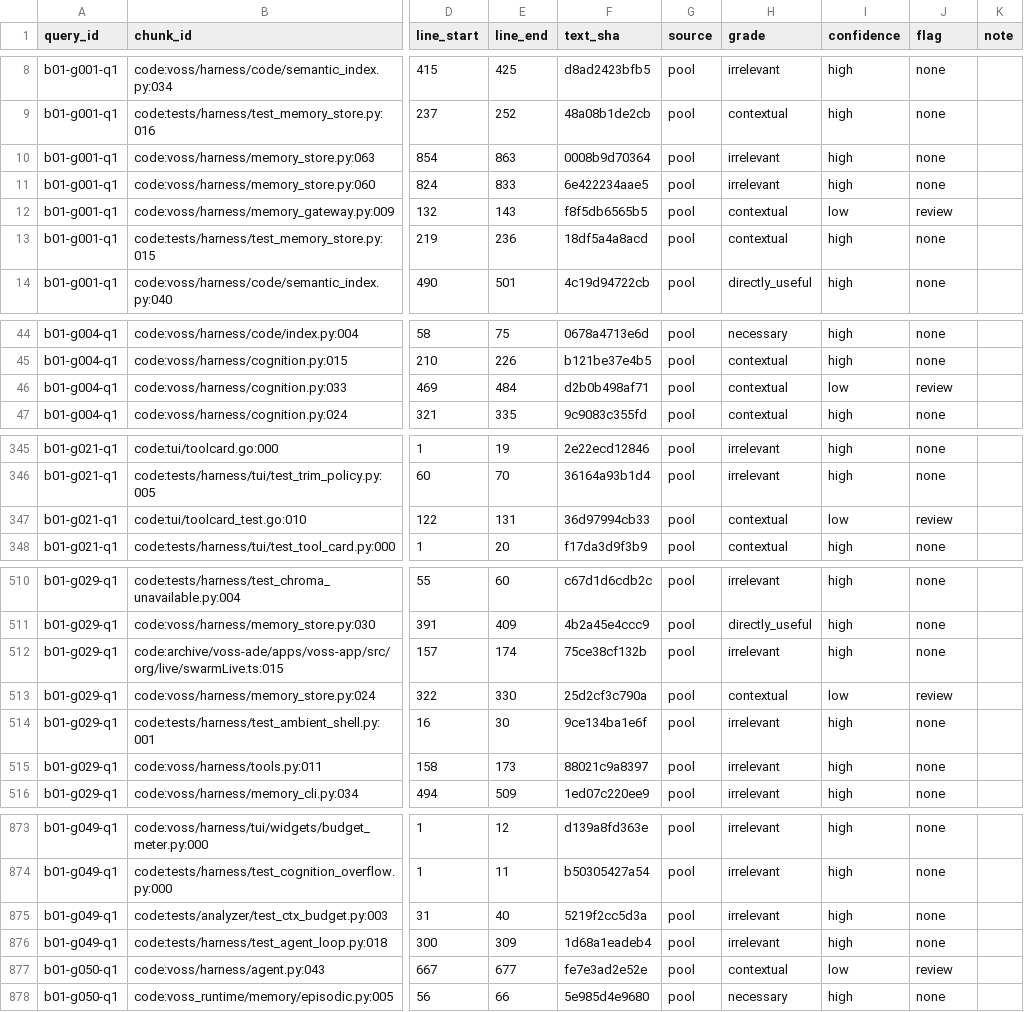
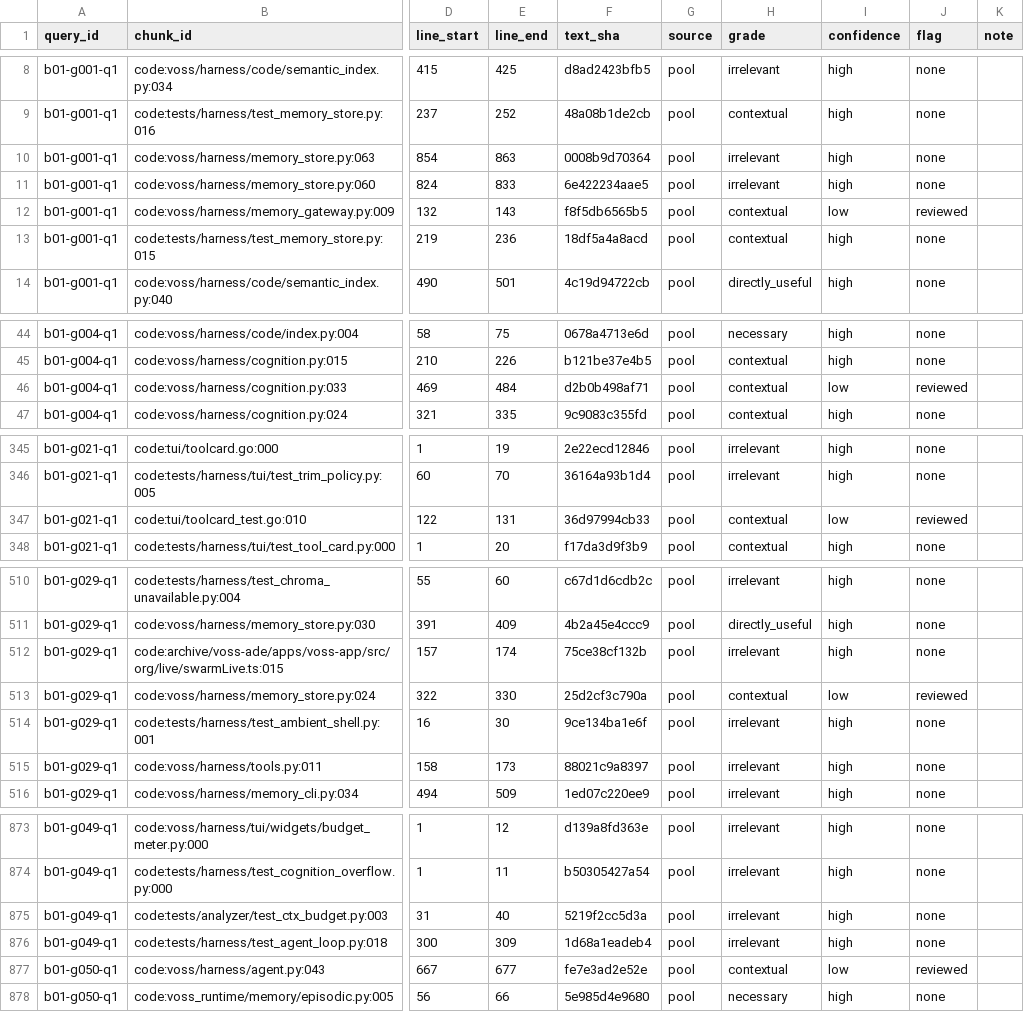
Before and after one commit to voss-lang/voss, a CSV file: evals/retrieval/labels/batch-01.csv, drawn as a sheet; only a part is shown, gaps mark what is left out; the diff names each change by its address in the sheet, - before the commit and + after, or states it on an @@ line.

Commit message:
feat(judgments): record the label review and metric approval (J2-14)
REVIEW.md lists the 16 flagged label rows and the seven metric decisions
J3 will be judged by. Ben waived the per-row review on 2026-10-03,
accepted every flagged row as graded, and accepted all seven metric
defaults as written.

The flagged rows are now marked reviewed. No grade changed.

```diff
--- a/evals/retrieval/labels/batch-01.csv
+++ b/evals/retrieval/labels/batch-01.csv
-J12 (flag): review
+J12 (flag): reviewed
-J46 (flag): review
+J46 (flag): reviewed
-J347 (flag): review
+J347 (flag): reviewed
-J513 (flag): review
+J513 (flag): reviewed
-J877 (flag): review
+J877 (flag): reviewed
```
Also changed, not shown: evals/retrieval/labels/batch-02.csv, evals/retrieval/labels/batch-03.csv, 2 other files.
